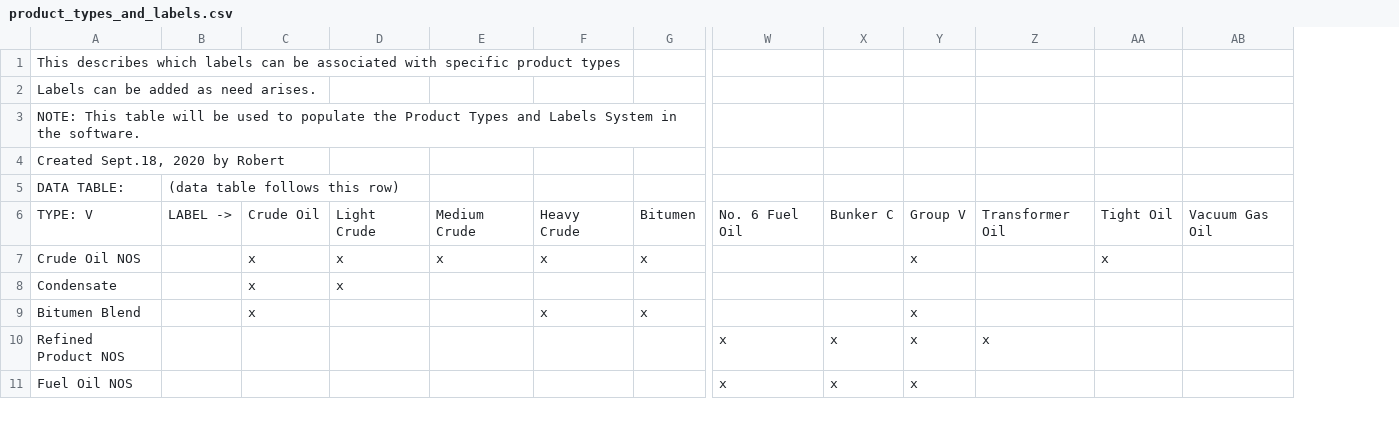
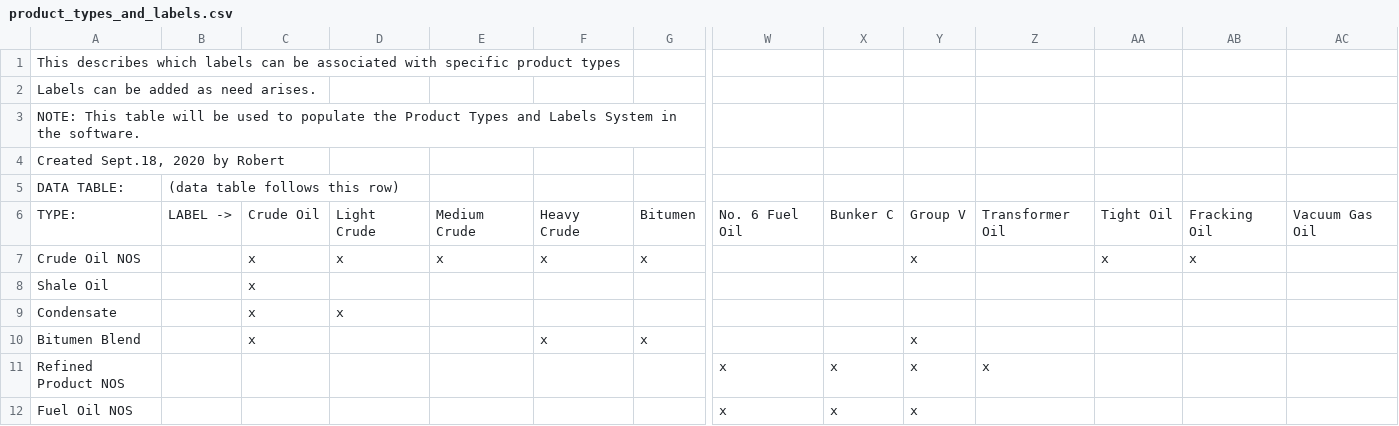
Before and after one commit to NOAA-ORR-ERD/adios_oil_database, a CSV file: oil_db/oil_database/models/oil/product_types_and_labels.csv, drawn as a sheet; only a part is shown, gaps mark what is left out; rows hold the shown columns only; the diff names each change by its address in the sheet, - before the commit and + after, or states it on an @@ line.

Commit message:
Added Shale Oil to product types

```diff
--- a/oil_db/oil_database/models/oil/product_types_and_labels.csv
+++ b/oil_db/oil_database/models/oil/product_types_and_labels.csv
+column AB, rows 6-7: Fracking Oil | x
-A6: TYPE: V
+A6: TYPE:
+row 8: Shale Oil |  | x
```
